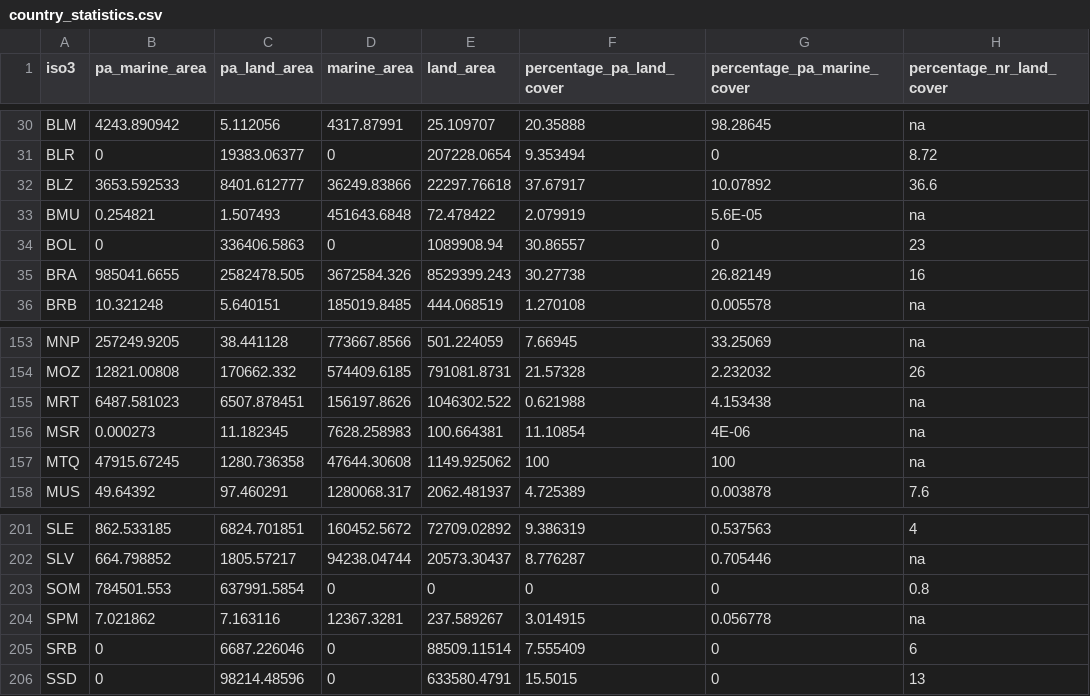
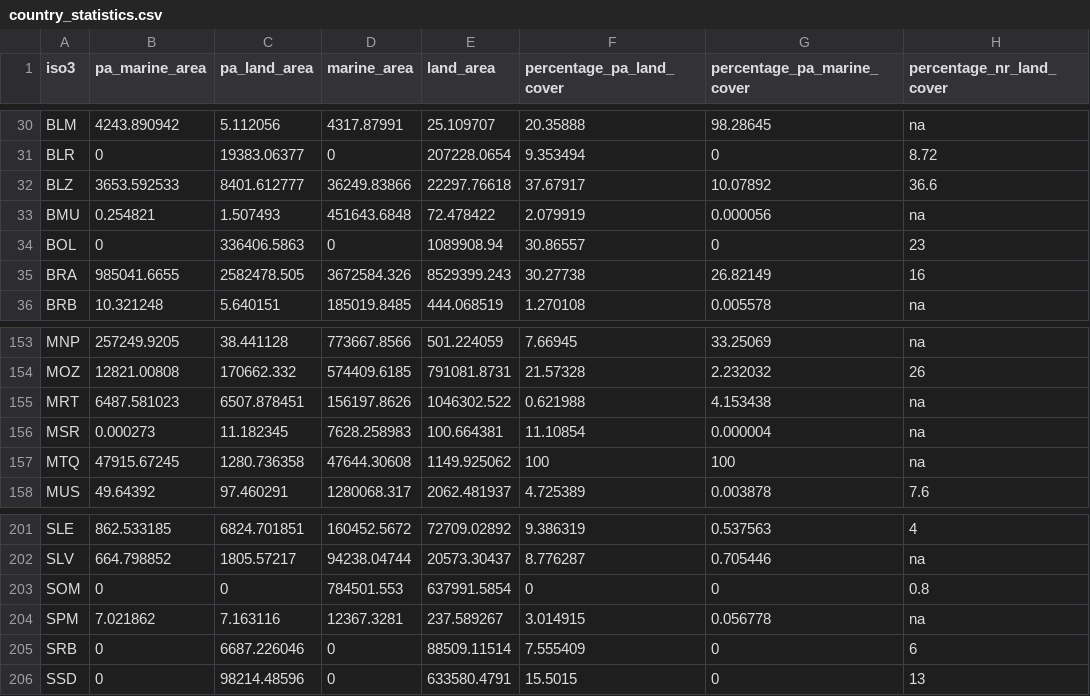
Before and after one commit to unepwcmc/ProtectedPlanet, a CSV file: lib/data/seeds/country_statistics.csv, drawn as a sheet; only a part is shown, gaps mark what is left out; the diff names each change by its address in the sheet, - before the commit and + after, or states it on an @@ line.

Commit message:
Update PAME and country stats CSVs

```diff
--- a/lib/data/seeds/country_statistics.csv
+++ b/lib/data/seeds/country_statistics.csv
-G33 (percentage_pa_marine_cover): 5.6E-05
+G33 (percentage_pa_marine_cover): 0.000056
-G156 (percentage_pa_marine_cover): 4E-06
+G156 (percentage_pa_marine_cover): 0.000004
-B203 (pa_marine_area): 784501.553
+B203 (pa_marine_area): 0
-C203 (pa_land_area): 637991.5854
+C203 (pa_land_area): 0
-D203 (marine_area): 0
+D203 (marine_area): 784501.553
-E203 (land_area): 0
+E203 (land_area): 637991.5854
```
Also changed, not shown: lib/data/seeds/pame_country_stats.csv.
